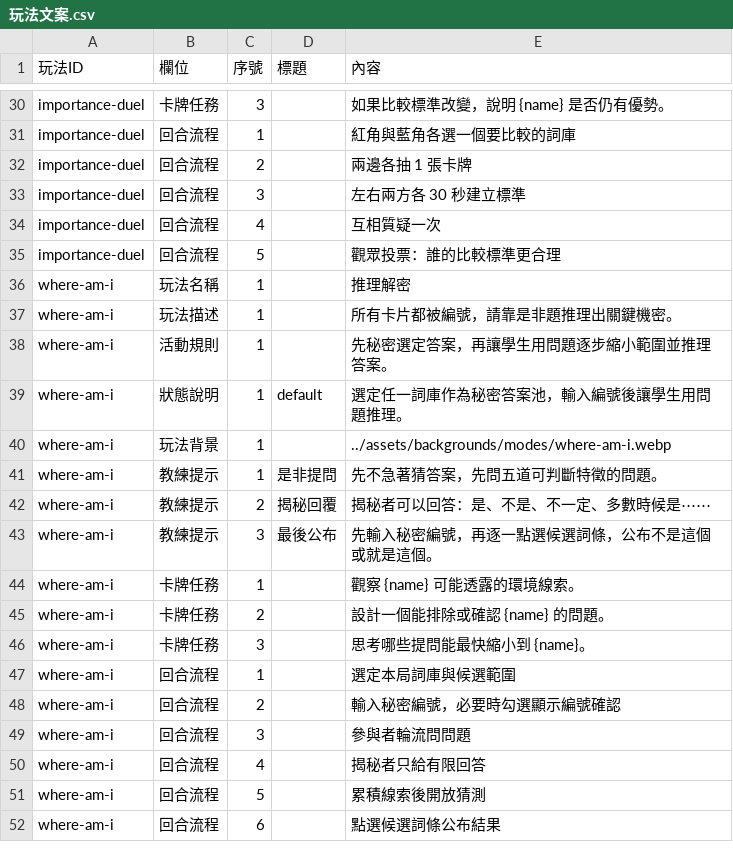
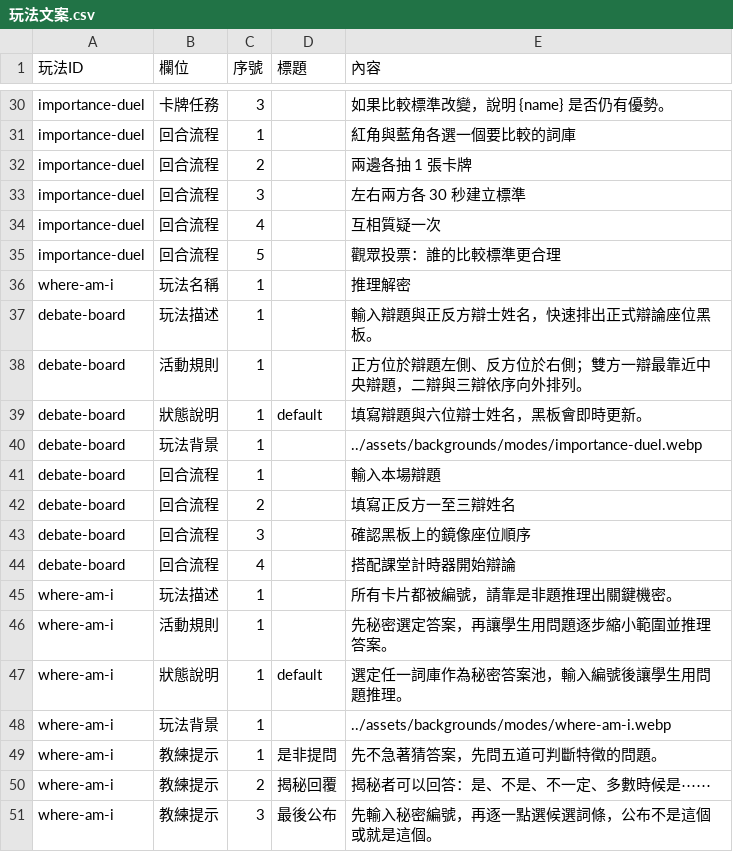
Before and after one commit to macrokernel3000/debatevision, a CSV file: data/content/玩法文案.csv, drawn as a sheet; only a part is shown, gaps mark what is left out; the shorter side is filled out with more unchanged rows; the diff names each change by its address in the sheet, - before the commit and + after, or states it on an @@ line.

```diff
--- a/data/content/玩法文案.csv
+++ b/data/content/玩法文案.csv
+row 37: debate-board | 玩法描述 | 1 |  | 輸入辯題與正反方辯士姓名，快速排出正式辯論座位黑板。
+row 38: debate-board | 活動規則 | 1 |  | 正方位於辯題左側、反方位於右側；雙方一辯最靠近中央辯題，二辯與三辯依序向外排列。
+row 39: debate-board | 狀態說明 | 1 | default | 填寫辯題與六位辯士姓名，黑板會即時更新。
+row 40: debate-board | 玩法背景 | 1 |  | ../assets/backgrounds/modes/importance-duel.webp
+row 41: debate-board | 回合流程 | 1 |  | 輸入本場辯題
+row 42: debate-board | 回合流程 | 2 |  | 填寫正反方一至三辯姓名
+row 43: debate-board | 回合流程 | 3 |  | 確認黑板上的鏡像座位順序
+row 44: debate-board | 回合流程 | 4 |  | 搭配課堂計時器開始辯論
```
Also changed, not shown: data/content/玩法設定.csv, 17 other files.
